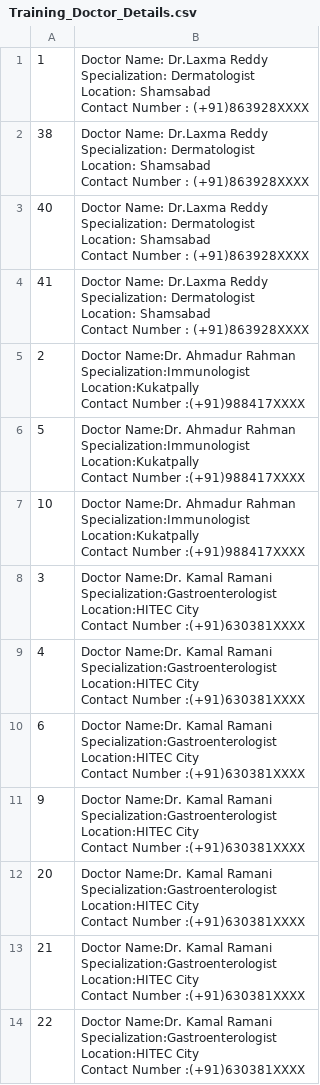
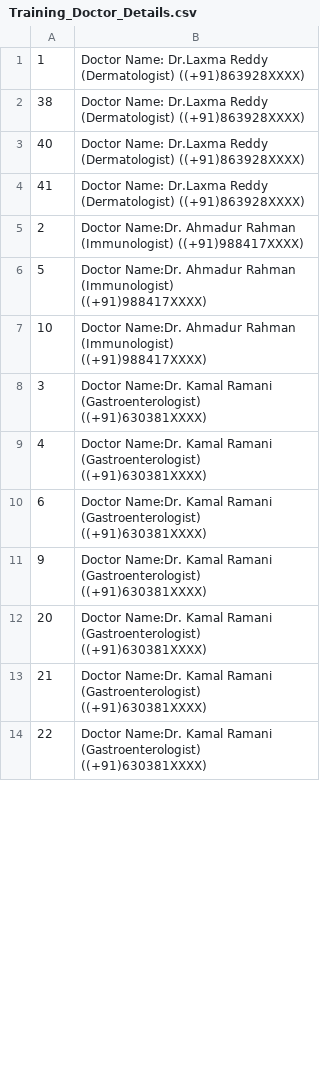
Before and after one commit to sreenireddy1/CaptureConsumerHealth, a CSV file: Training_Doctor_Details.csv, drawn as a sheet; only a part is shown; the diff covers the shown part only.

```diff
--- a/Training_Doctor_Details.csv
+++ b/Training_Doctor_Details.csv
@@ -1,56 +1,37 @@
-1,"Doctor Name: Dr.Laxma Reddy
-Specialization: Dermatologist
-Location: Shamsabad
-Contact Number : (+91)863928XXXX"
-38,"Doctor Name: Dr.Laxma Reddy
-Specialization: Dermatologist
-Location: Shamsabad
-Contact Number : (+91)863928XXXX"
-40,"Doctor Name: Dr.Laxma Reddy
-Specialization: Dermatologist
-Location: Shamsabad
-Contact Number : (+91)863928XXXX"
-41,"Doctor Name: Dr.Laxma Reddy
-Specialization: Dermatologist
-Location: Shamsabad
-Contact Number : (+91)863928XXXX"
-2,"Doctor Name:Dr. Ahmadur Rahman
-Specialization:Immunologist
-Location:Kukatpally
-Contact Number :(+91)988417XXXX"
-5,"Doctor Name:Dr. Ahmadur Rahman
-Specialization:Immunologist
-Location:Kukatpally
-Contact Number :(+91)988417XXXX"
-10,"Doctor Name:Dr. Ahmadur Rahman
-Specialization:Immunologist
-Location:Kukatpally
-Contact Number :(+91)988417XXXX"
-3,"Doctor Name:Dr. Kamal Ramani
-Specialization:Gastroenterologist
-Location:HITEC City
-Contact Number :(+91)630381XXXX"
-4,"Doctor Name:Dr. Kamal Ramani
-Specialization:Gastroenterologist
-Location:HITEC City
-Contact Number :(+91)630381XXXX"
-6,"Doctor Name:Dr. Kamal Ramani
-Specialization:Gastroenterologist
-Location:HITEC City
-Contact Number :(+91)630381XXXX"
-9,"Doctor Name:Dr. Kamal Ramani
-Specialization:Gastroenterologist
-Location:HITEC City
-Contact Number :(+91)630381XXXX"
-20,"Doctor Name:Dr. Kamal Ramani
-Specialization:Gastroenterologist
-Location:HITEC City
-Contact Number :(+91)630381XXXX"
-21,"Doctor Name:Dr. Kamal Ramani
-Specialization:Gastroenterologist
-Location:HITEC City
-Contact Number :(+91)630381XXXX"
-22,"Doctor Name:Dr. Kamal Ramani
-Specialization:Gastroenterologist
-Location:HITEC City
-Contact Number :(+91)630381XXXX"
+1,"Doctor Name: Dr.Laxma Reddy
+(Dermatologist) ((+91)863928XXXX)"
+38,"Doctor Name: Dr.Laxma Reddy
+(Dermatologist) ((+91)863928XXXX)"
+40,"Doctor Name: Dr.Laxma Reddy
+(Dermatologist) ((+91)863928XXXX)"
+41,"Doctor Name: Dr.Laxma Reddy
+(Dermatologist) ((+91)863928XXXX)"
+2,"Doctor Name:Dr. Ahmadur Rahman
+(Immunologist) ((+91)988417XXXX)"
+5,"Doctor Name:Dr. Ahmadur Rahman
+(Immunologist)
+((+91)988417XXXX)"
+10,"Doctor Name:Dr. Ahmadur Rahman
+(Immunologist)
+((+91)988417XXXX)"
+3,"Doctor Name:Dr. Kamal Ramani
+(Gastroenterologist)
+((+91)630381XXXX)"
+4,"Doctor Name:Dr. Kamal Ramani
+(Gastroenterologist)
+((+91)630381XXXX)"
+6,"Doctor Name:Dr. Kamal Ramani
+(Gastroenterologist)
+((+91)630381XXXX)"
+9,"Doctor Name:Dr. Kamal Ramani
+(Gastroenterologist)
+((+91)630381XXXX)"
+20,"Doctor Name:Dr. Kamal Ramani
+(Gastroenterologist)
+((+91)630381XXXX)"
+21,"Doctor Name:Dr. Kamal Ramani
+(Gastroenterologist)
+((+91)630381XXXX)"
+22,"Doctor Name:Dr. Kamal Ramani
+(Gastroenterologist)
+((+91)630381XXXX)"
```
Also changed, not shown: 44 edited cells elsewhere in this file, Training_Direct_Doctor_Details.csv.
